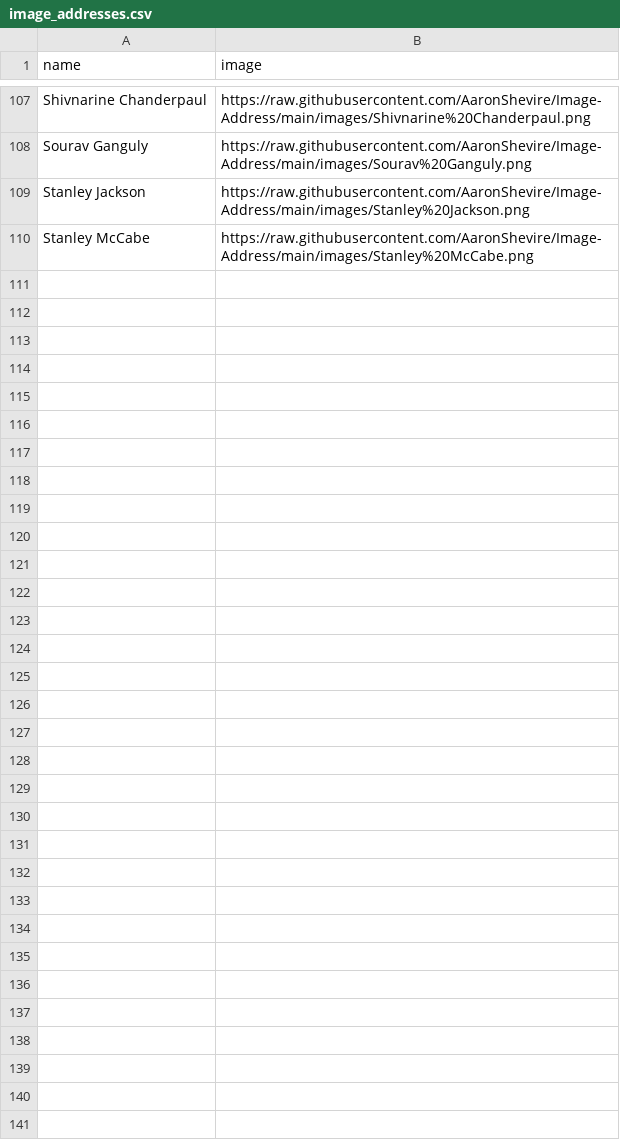
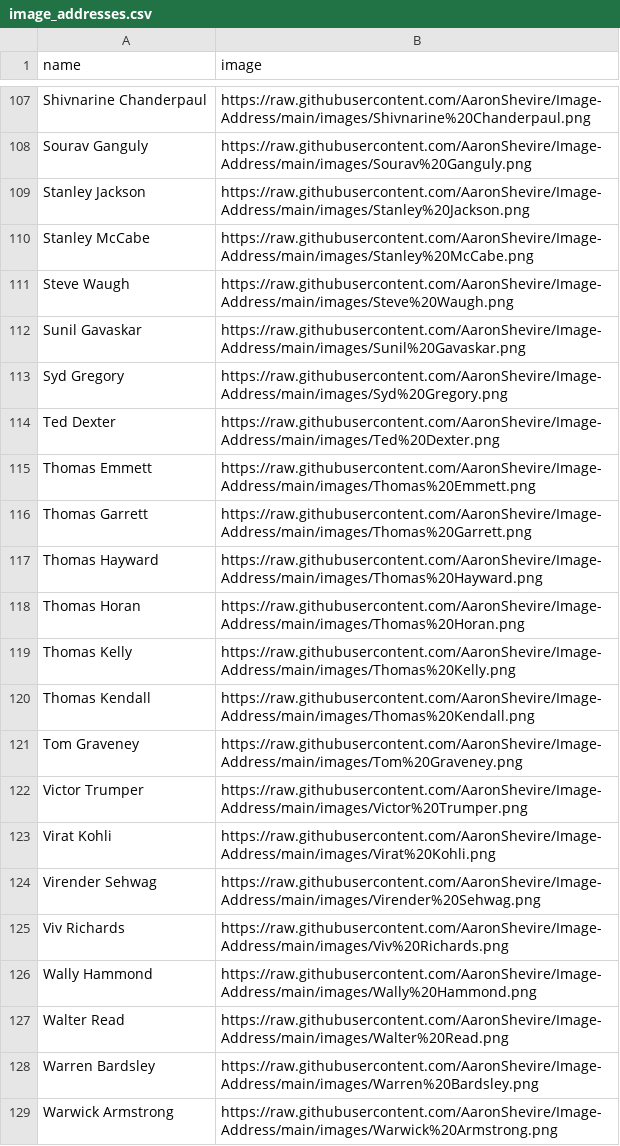
Before and after one commit to AaronShevire/Image-Address, a CSV file: images/image_addresses.csv, drawn as a sheet; only a part is shown, gaps mark what is left out; the diff covers the shown part only; the diff names each change by its address in the sheet, - before the commit and + after, or states it on an @@ line.

Commit message:
Publish complete Atlas image address index

```diff
--- a/images/image_addresses.csv
+++ b/images/image_addresses.csv
+row 111: Steve Waugh | https://raw.githubusercontent.com/AaronShevire/Image-Address/main/images/Steve%20Waugh.png
+row 112: Sunil Gavaskar | https://raw.githubusercontent.com/AaronShevire/Image-Address/main/images/Sunil%20Gavaskar.png
+row 113: Syd Gregory | https://raw.githubusercontent.com/AaronShevire/Image-Address/main/images/Syd%20Gregory.png
+row 114: Ted Dexter | https://raw.githubusercontent.com/AaronShevire/Image-Address/main/images/Ted%20Dexter.png
+row 115: Thomas Emmett | https://raw.githubusercontent.com/AaronShevire/Image-Address/main/images/Thomas%20Emmett.png
+row 116: Thomas Garrett | https://raw.githubusercontent.com/AaronShevire/Image-Address/main/images/Thomas%20Garrett.png
+row 117: Thomas Hayward | https://raw.githubusercontent.com/AaronShevire/Image-Address/main/images/Thomas%20Hayward.png
+row 118: Thomas Horan | https://raw.githubusercontent.com/AaronShevire/Image-Address/main/images/Thomas%20Horan.png
+row 119: Thomas Kelly | https://raw.githubusercontent.com/AaronShevire/Image-Address/main/images/Thomas%20Kelly.png
+row 120: Thomas Kendall | https://raw.githubusercontent.com/AaronShevire/Image-Address/main/images/Thomas%20Kendall.png
+row 121: Tom Graveney | https://raw.githubusercontent.com/AaronShevire/Image-Address/main/images/Tom%20Graveney.png
+row 122: Victor Trumper | https://raw.githubusercontent.com/AaronShevire/Image-Address/main/images/Victor%20Trumper.png
+row 123: Virat Kohli | https://raw.githubusercontent.com/AaronShevire/Image-Address/main/images/Virat%20Kohli.png
+row 124: Virender Sehwag | https://raw.githubusercontent.com/AaronShevire/Image-Address/main/images/Virender%20Sehwag.png
+row 125: Viv Richards | https://raw.githubusercontent.com/AaronShevire/Image-Address/main/images/Viv%20Richards.png
+row 126: Wally Hammond | https://raw.githubusercontent.com/AaronShevire/Image-Address/main/images/Wally%20Hammond.png
+row 127: Walter Read | https://raw.githubusercontent.com/AaronShevire/Image-Address/main/images/Walter%20Read.png
+row 128: Warren Bardsley | https://raw.githubusercontent.com/AaronShevire/Image-Address/main/images/Warren%20Bardsley.png
+row 129: Warwick Armstrong | https://raw.githubusercontent.com/AaronShevire/Image-Address/main/images/Warwick%20Armstrong.png
```
Also changed, not shown: 10 added rows elsewhere in this file.
